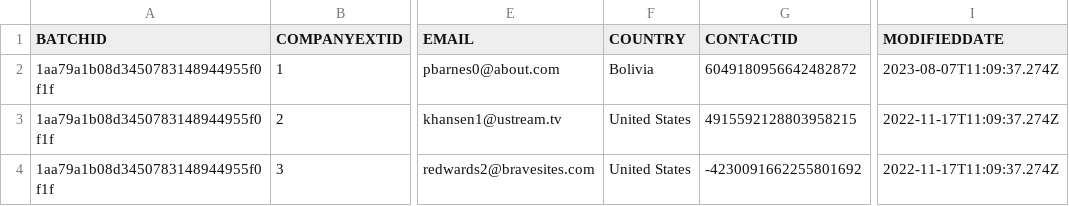
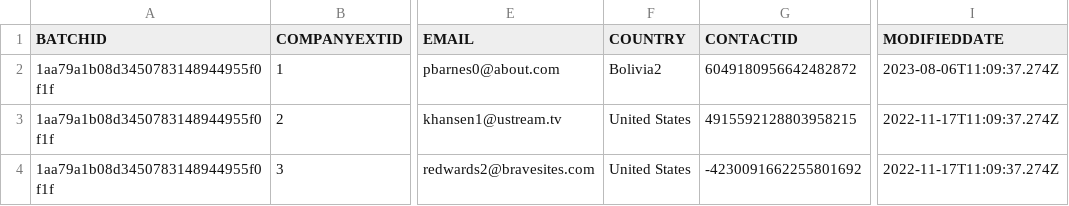
Before and after one commit to MiguelElGallo/dvsat, a CSV file: seeds/contacts.csv, drawn as a sheet; only a part is shown, gaps mark what is left out; the diff names each change by its address in the sheet, - before the commit and + after, or states it on an @@ line.

Commit message:
c2

```diff
--- a/seeds/contacts.csv
+++ b/seeds/contacts.csv
-F2 (COUNTRY): Bolivia
+F2 (COUNTRY): Bolivia2
-I2 (MODIFIEDDATE): 2023-08-07T11:09:37.274Z
+I2 (MODIFIEDDATE): 2023-08-06T11:09:37.274Z
```
